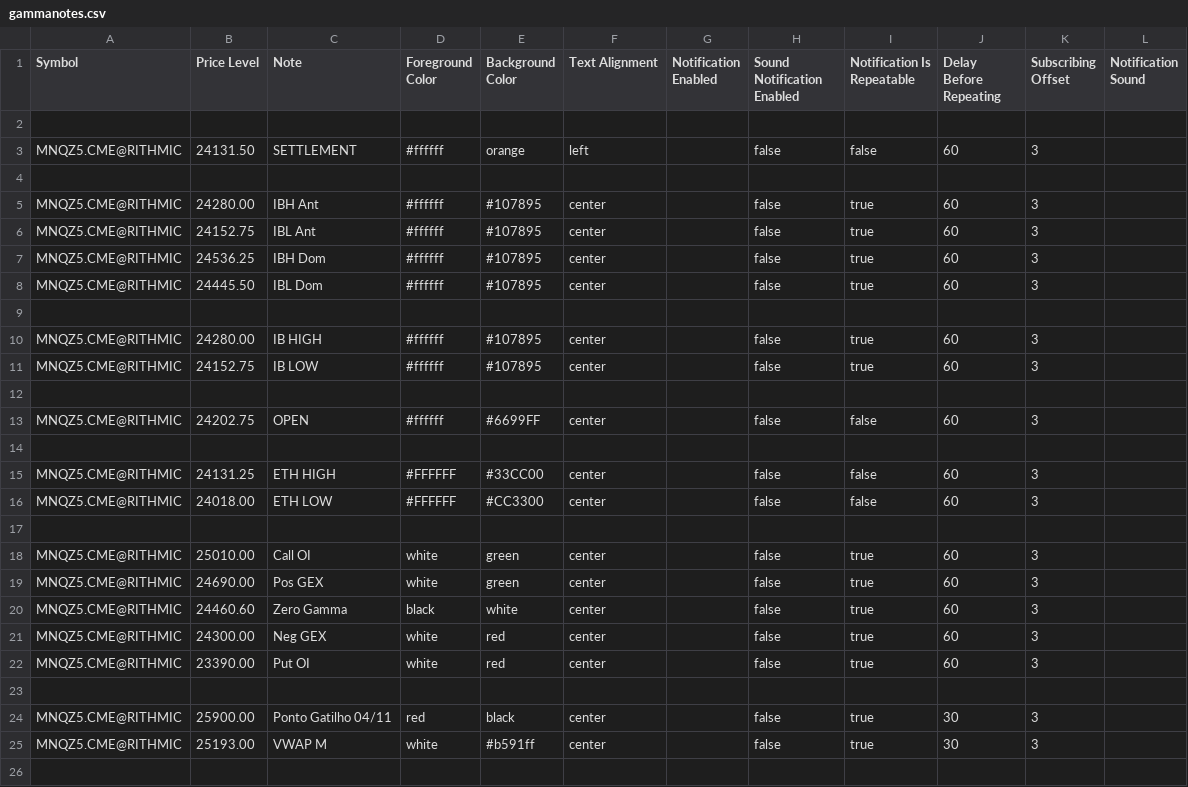
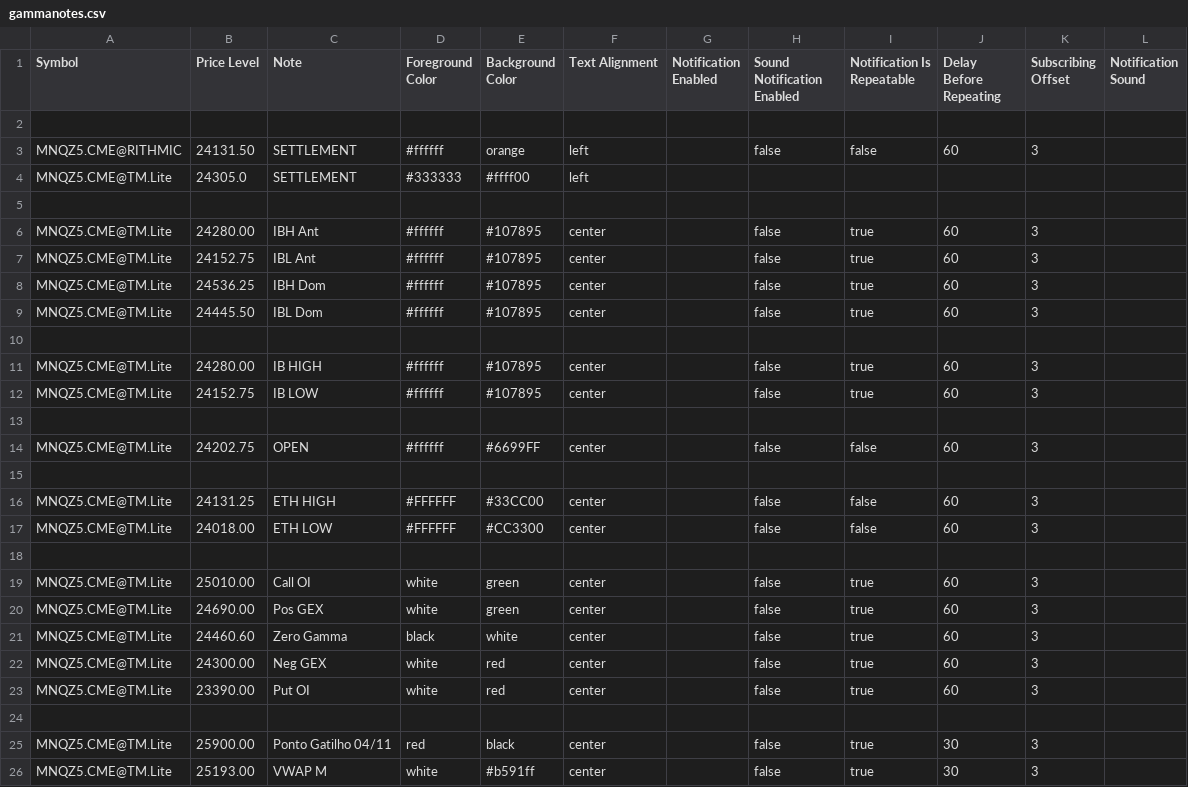
Before and after one commit to chevrOm/gammanotes, a CSV file: gammanotes.csv, drawn as a sheet.

Commit message:
update gammanores.csv

```diff
--- a/gammanotes.csv
+++ b/gammanotes.csv
@@ -3,23 +3,24 @@
 "MNQZ5.CME@RITHMIC","24131.50","SETTLEMENT","#ffffff","orange","left","","false","false","60","3",""
+"MNQZ5.CME@TM.Lite","24305.0","SETTLEMENT","#333333","#ffff00","left","","","","","",""
 
-"MNQZ5.CME@RITHMIC","24280.00","IBH Ant","#ffffff","#107895","center","","false","true","60","3",""
-"MNQZ5.CME@RITHMIC","24152.75","IBL Ant","#ffffff","#107895","center","","false","true","60","3",""
-"MNQZ5.CME@RITHMIC","24536.25","IBH Dom","#ffffff","#107895","center","","false","true","60","3",""
-"MNQZ5.CME@RITHMIC","24445.50","IBL Dom","#ffffff","#107895","center","","false","true","60","3",""
+"MNQZ5.CME@TM.Lite","24280.00","IBH Ant","#ffffff","#107895","center","","false","true","60","3",""
+"MNQZ5.CME@TM.Lite","24152.75","IBL Ant","#ffffff","#107895","center","","false","true","60","3",""
+"MNQZ5.CME@TM.Lite","24536.25","IBH Dom","#ffffff","#107895","center","","false","true","60","3",""
+"MNQZ5.CME@TM.Lite","24445.50","IBL Dom","#ffffff","#107895","center","","false","true","60","3",""
 
-"MNQZ5.CME@RITHMIC","24280.00","IB HIGH","#ffffff","#107895","center","","false","true","60","3",""
-"MNQZ5.CME@RITHMIC","24152.75","IB LOW","#ffffff","#107895","center","","false","true","60","3",""
+"MNQZ5.CME@TM.Lite","24280.00","IB HIGH","#ffffff","#107895","center","","false","true","60","3",""
+"MNQZ5.CME@TM.Lite","24152.75","IB LOW","#ffffff","#107895","center","","false","true","60","3",""
 
-"MNQZ5.CME@RITHMIC","24202.75","OPEN","#ffffff","#6699FF","center","","false","false","60","3",""
+"MNQZ5.CME@TM.Lite","24202.75","OPEN","#ffffff","#6699FF","center","","false","false","60","3",""
 
-"MNQZ5.CME@RITHMIC","24131.25","ETH HIGH","#FFFFFF","#33CC00","center","","false","false","60","3",""
-"MNQZ5.CME@RITHMIC","24018.00","ETH LOW","#FFFFFF","#CC3300","center","","false","false","60","3",""
+"MNQZ5.CME@TM.Lite","24131.25","ETH HIGH","#FFFFFF","#33CC00","center","","false","false","60","3",""
+"MNQZ5.CME@TM.Lite","24018.00","ETH LOW","#FFFFFF","#CC3300","center","","false","false","60","3",""
 
-"MNQZ5.CME@RITHMIC","25010.00","Call OI","white","green","center","","false","true","60","3",""
-"MNQZ5.CME@RITHMIC","24690.00","Pos GEX","white","green","center","","false","true","60","3",""
-"MNQZ5.CME@RITHMIC","24460.60","Zero Gamma","black","white","center","","false","true","60","3",""
-"MNQZ5.CME@RITHMIC","24300.00","Neg GEX","white","red","center","","false","true","60","3",""
-"MNQZ5.CME@RITHMIC","23390.00","Put OI","white","red","center","","false","true","60","3",""
+"MNQZ5.CME@TM.Lite","25010.00","Call OI","white","green","center","","false","true","60","3",""
+"MNQZ5.CME@TM.Lite","24690.00","Pos GEX","white","green","center","","false","true","60","3",""
+"MNQZ5.CME@TM.Lite","24460.60","Zero Gamma","black","white","center","","false","true","60","3",""
+"MNQZ5.CME@TM.Lite","24300.00","Neg GEX","white","red","center","","false","true","60","3",""
+"MNQZ5.CME@TM.Lite","23390.00","Put OI","white","red","center","","false","true","60","3",""
 
-"MNQZ5.CME@RITHMIC","25900.00","Ponto Gatilho 04/11","red","black","center","","false","true","30","3",""
-"MNQZ5.CME@RITHMIC","25193.00","VWAP M","white","#b591ff","center","","false","true","30","3",""
+"MNQZ5.CME@TM.Lite","25900.00","Ponto Gatilho 04/11","red","black","center","","false","true","30","3",""
+"MNQZ5.CME@TM.Lite","25193.00","VWAP M","white","#b591ff","center","","false","true","30","3",""
```
